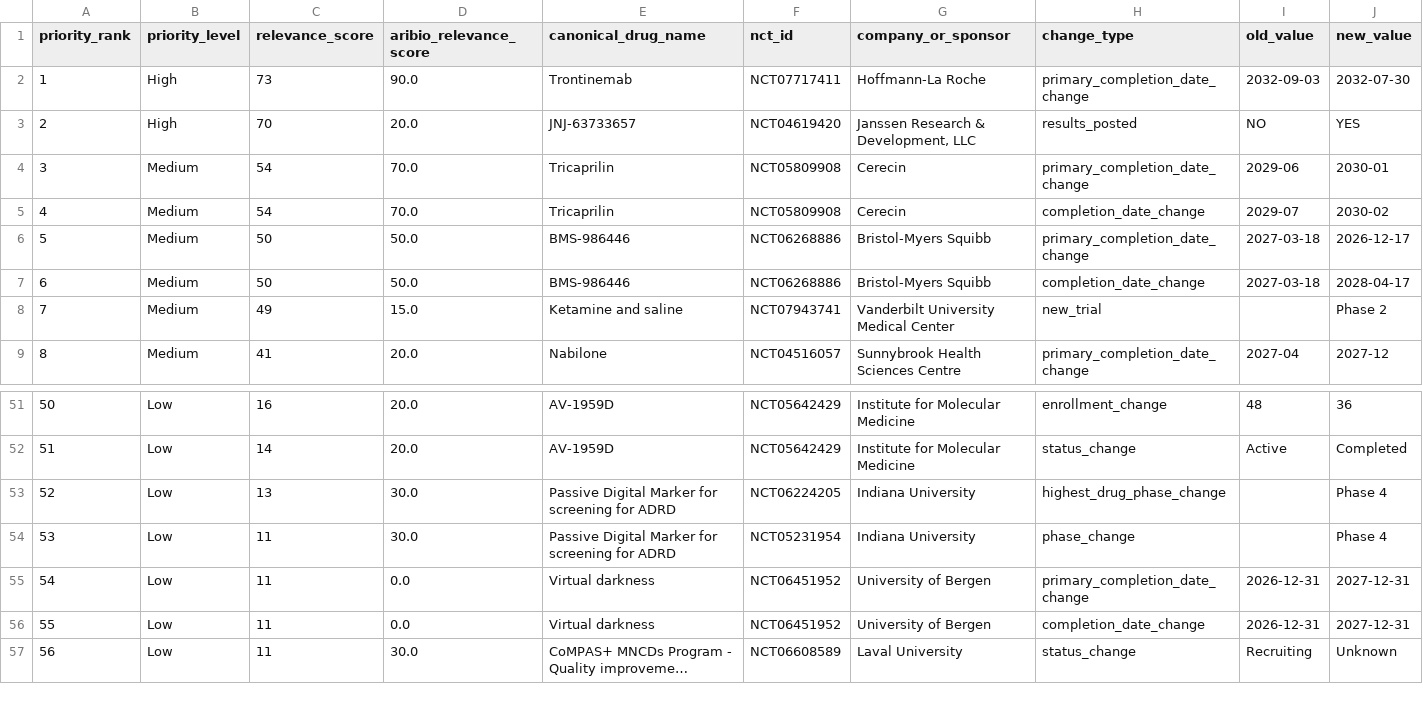
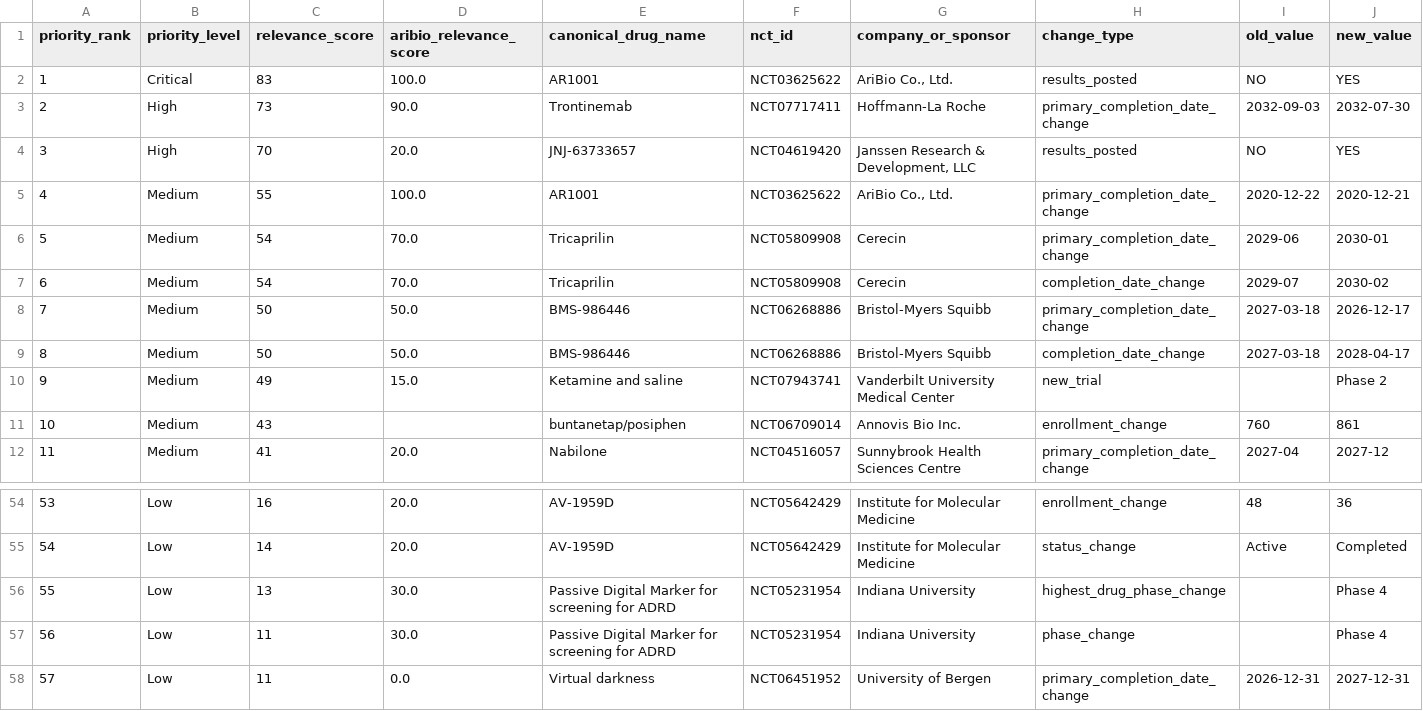
Before and after one commit to juniparkk/AriBio-Clinical-Trial-Pipeline, a CSV file: outputs/competitive_attention.csv, drawn as a sheet; only a part is shown, gaps mark what is left out; the shorter side is filled out with more unchanged rows; long unchanged cells end in …; addresses are those after the commit; rows hold the shown columns only; the diff names each change by its address in the sheet, - before the commit and + after, or states it on an @@ line.

```diff
--- a/outputs/competitive_attention.csv
+++ b/outputs/competitive_attention.csv
+row 2: 1 | Critical | 83 | 100.0 | AR1001 | NCT03625622 | AriBio Co., Ltd. | results_posted | NO | YES
@@ column A (priority_rank) renumbered from row 3 down @@
+row 5: 4 | Medium | 55 | 100.0 | AR1001 | NCT03625622 | AriBio Co., Ltd. | primary_completion_date_change | 2020-12-22 | 2020-12-21
+row 11: 10 | Medium | 43 |  | buntanetap/posiphen | NCT06709014 | Annovis Bio Inc. | enrollment_change | 760 | 861
-F56 (nct_id): NCT06224205
+F56 (nct_id): NCT05231954
```
Also changed, not shown: outputs/classification_gap_audit.csv, outputs/pipeline_changes.csv, 7 other files.
